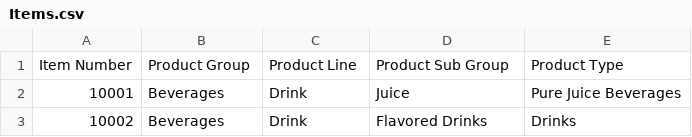
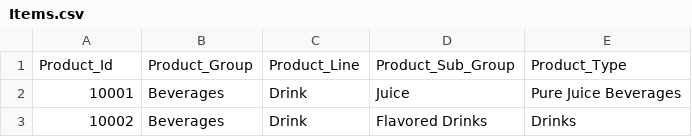
Before and after one commit to Haribiddacdw/ecommerce_data, a CSV file: Items.csv, drawn as a sheet; only a part is shown.

Commit message:
Update Items.csv

```diff
--- a/Items.csv
+++ b/Items.csv
@@ -1,2 +1,2 @@
-Item Number,Product Group,Product Line,Product Sub Group,Product Type
+Product_Id,Product_Group,Product_Line,Product_Sub_Group,Product_Type
 10001,Beverages,Drink,Juice,Pure Juice Beverages
```
